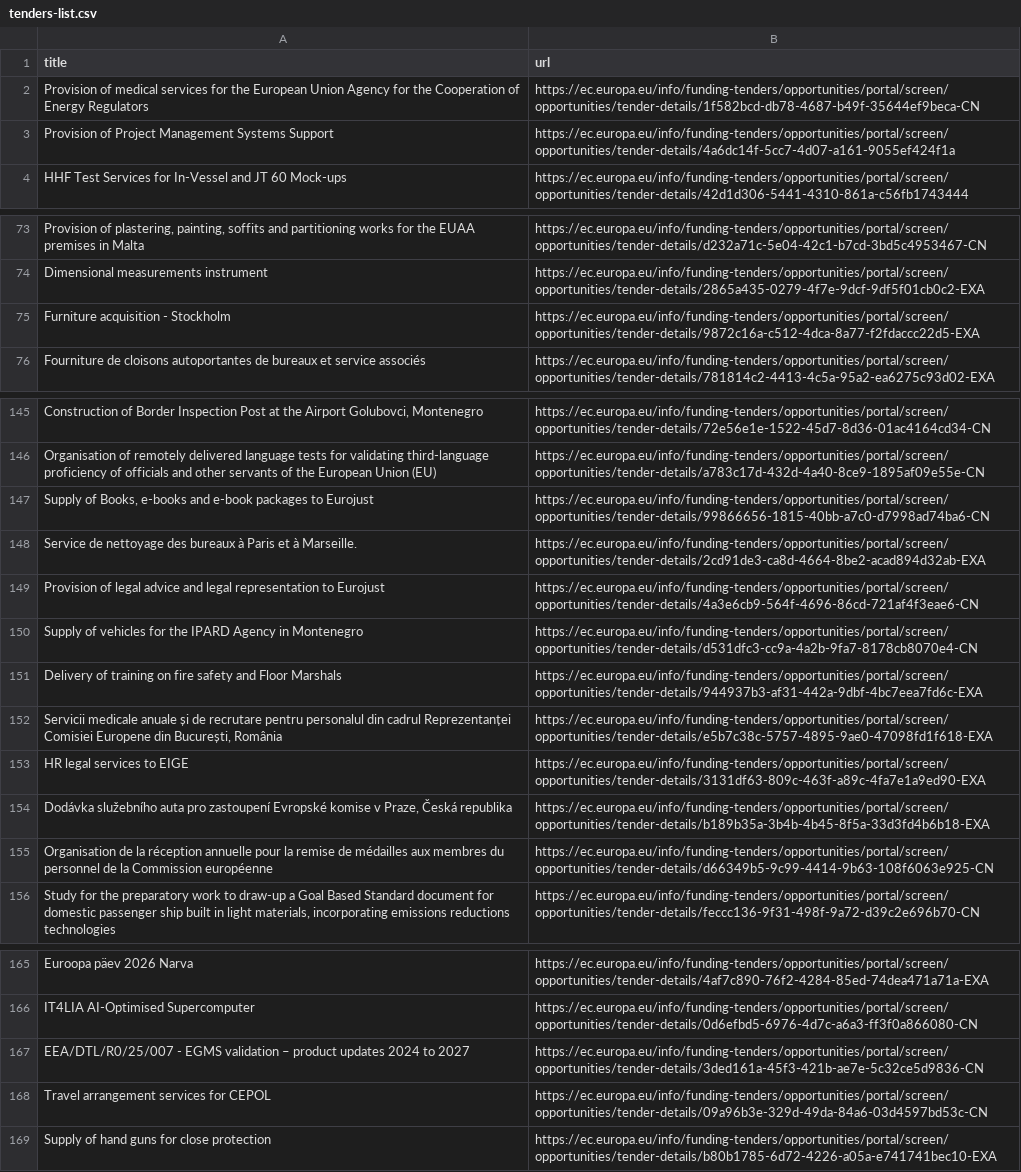
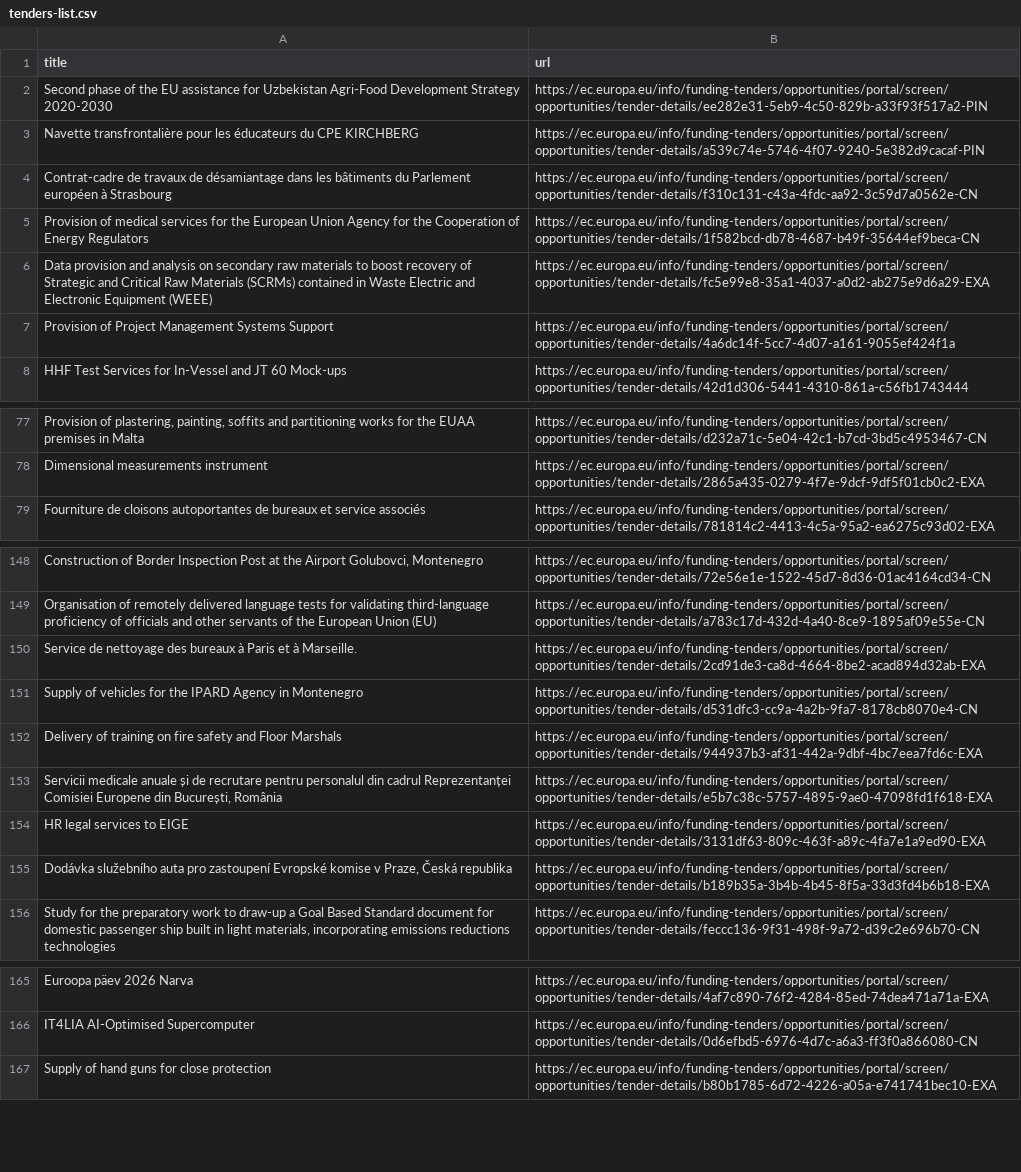
Before and after one commit to Lobal-coder/eufundsscraper, a CSV file: docs/tenders-list.csv, drawn as a sheet; only a part is shown, gaps mark what is left out; removed rows and columns are numbered as before the commit, all else as after; the diff covers the shown part only; the diff names each change by its address in the sheet, - before the commit and + after, or states it on an @@ line.

```diff
--- a/docs/tenders-list.csv
+++ b/docs/tenders-list.csv
+row 2: Second phase of the EU assistance for Uzbekistan Agri-Food Development Strategy 2020-2030 | https://ec.europa.eu/info/funding-tenders/opportunities/portal/screen/opportunities/tender-details/ee282e31-5eb9-4c50-829b-a33f93f517a2-PIN
+row 3: Navette transfrontalière pour les éducateurs du CPE KIRCHBERG | https://ec.europa.eu/info/funding-tenders/opportunities/portal/screen/opportunities/tender-details/a539c74e-5746-4f07-9240-5e382d9cacaf-PIN
+row 4: Contrat-cadre de travaux de désamiantage dans les bâtiments du Parlement européen à Strasbourg | https://ec.europa.eu/info/funding-tenders/opportunities/portal/screen/opportunities/tender-details/f310c131-c43a-4fdc-aa92-3c59d7a0562e-CN
+row 6: Data provision and analysis on secondary raw materials to boost recovery of Strategic and Critical Raw Materials (SCRMs) contained in Waste Electric and Electronic Equipment (WEEE) | https://ec.europa.eu/info/funding-tenders/opportunities/portal/screen/opportunities/tender-details/fc5e99e8-35a1-4037-a0d2-ab275e9d6a29-EXA
-row 75: Furniture acquisition - Stockholm | https://ec.europa.eu/info/funding-tenders/opportunities/portal/screen/opportunities/tender-details/9872c16a-c512-4dca-8a77-f2fdaccc22d5-EXA
-row 147: Supply of Books, e-books and e-book packages to Eurojust | https://ec.europa.eu/info/funding-tenders/opportunities/portal/screen/opportunities/tender-details/99866656-1815-40bb-a7c0-d7998ad74ba6-CN
-row 149: Provision of legal advice and legal representation to Eurojust | https://ec.europa.eu/info/funding-tenders/opportunities/portal/screen/opportunities/tender-details/4a3e6cb9-564f-4696-86cd-721af4f3eae6-CN
-row 155: Organisation de la réception annuelle pour la remise de médailles aux membres du personnel de la Commission européenne | https://ec.europa.eu/info/funding-tenders/opportunities/portal/screen/opportunities/tender-details/d66349b5-9c99-4414-9b63-108f6063e925-CN
-row 167: EEA/DTL/R0/25/007 - EGMS validation – product updates 2024 to 2027 | https://ec.europa.eu/info/funding-tenders/opportunities/portal/screen/opportunities/tender-details/3ded161a-45f3-421b-ae7e-5c32ce5d9836-CN
-row 168: Travel arrangement services for CEPOL | https://ec.europa.eu/info/funding-tenders/opportunities/portal/screen/opportunities/tender-details/09a96b3e-329d-49da-84a6-03d4597bd53c-CN
```
Also changed, not shown: 4 removed rows and 1 moved row elsewhere in this file, docs/funding-list.csv, docs/funding_enriched.csv, 6 other files.
